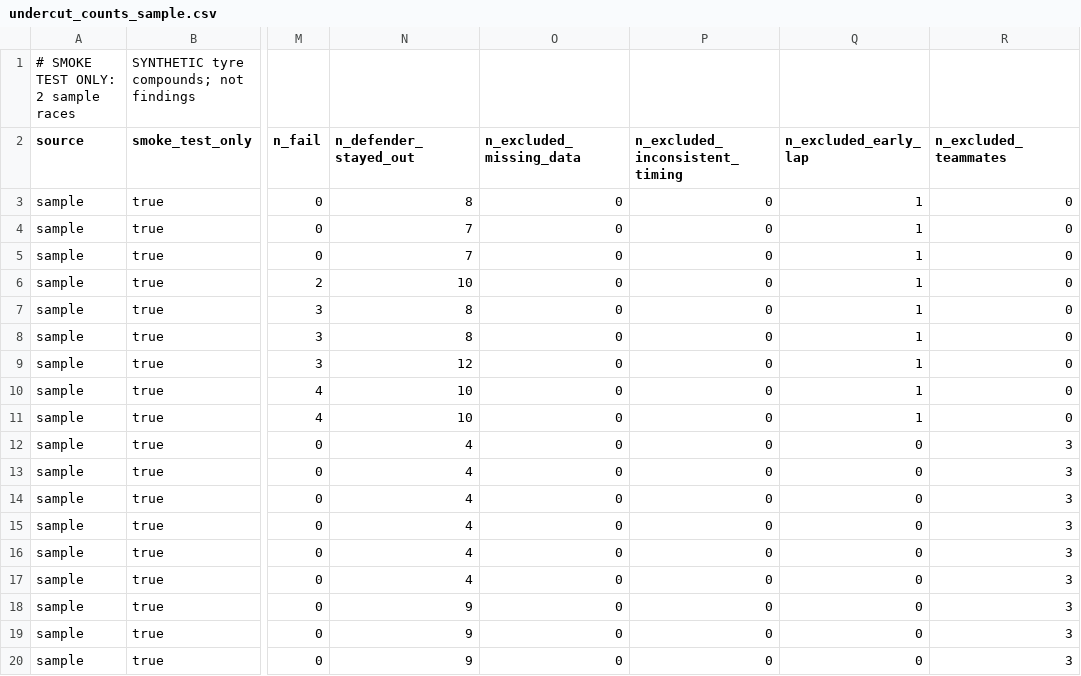
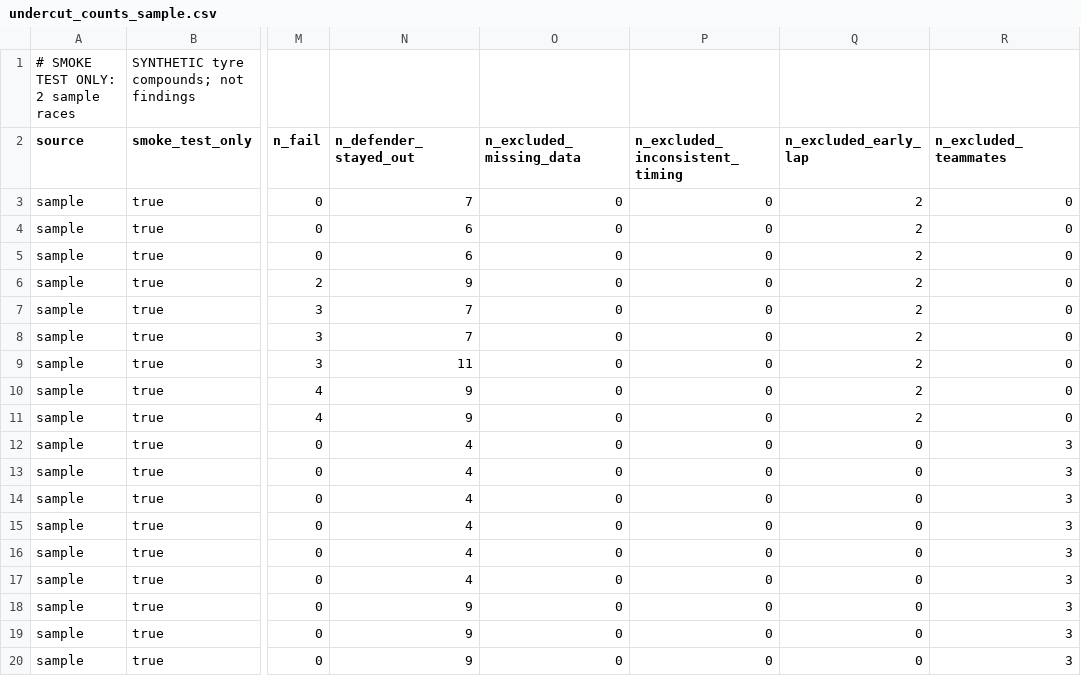
Before and after one commit to parinithd-27/F1-Strategy-Analytics, a CSV file: results/undercut_counts_sample.csv, drawn as a sheet; only a part is shown, gaps mark what is left out; the diff names each change by its address in the sheet, - before the commit and + after, or states it on an @@ line.

Commit message:
fix(features): exclude attempts with stop lap below 5 as early-lap

```diff
--- a/results/undercut_counts_sample.csv
+++ b/results/undercut_counts_sample.csv
-N3 (n_defender_stayed_out): 8
+N3 (n_defender_stayed_out): 7
-Q3:Q11 (n_excluded_early_lap): 1
+Q3:Q11 (n_excluded_early_lap): 2
-N4:N5 (n_defender_stayed_out): 7
+N4:N5 (n_defender_stayed_out): 6
-N6 (n_defender_stayed_out): 10
+N6 (n_defender_stayed_out): 9
-N7:N8 (n_defender_stayed_out): 8
+N7:N8 (n_defender_stayed_out): 7
-N9 (n_defender_stayed_out): 12
+N9 (n_defender_stayed_out): 11
-N10:N11 (n_defender_stayed_out): 10
+N10:N11 (n_defender_stayed_out): 9
```
Also changed, not shown: results/undercut_counts_full.csv, 9 other files.
